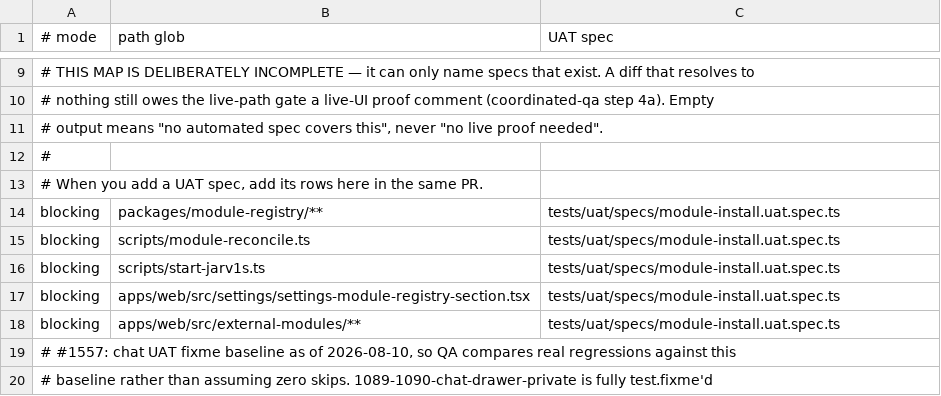
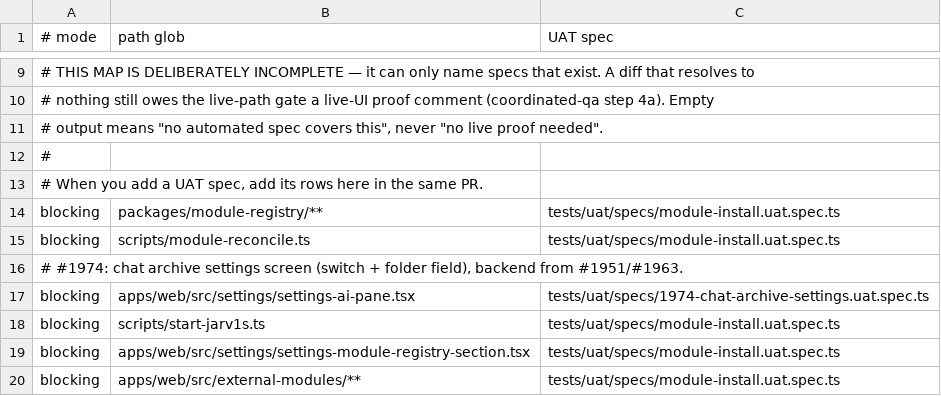
Before and after one commit to motioneso/moss, a TSV file: .claude/skills/coordinate/uat-trigger-map.tsv, drawn as a sheet; only a part is shown, gaps mark what is left out; the shorter side is filled out with more unchanged rows; the diff names each change by its address in the sheet, - before the commit and + after, or states it on an @@ line.

```diff
--- a/.claude/skills/coordinate/uat-trigger-map.tsv
+++ b/.claude/skills/coordinate/uat-trigger-map.tsv
+row 16: # #1974: chat archive settings screen (switch + folder field), backend from #1951/#1963.
+row 17: blocking | apps/web/src/settings/settings-ai-pane.tsx | tests/uat/specs/1974-chat-archive-settings.uat.spec.ts
```
Also changed, not shown: 1 other file.
